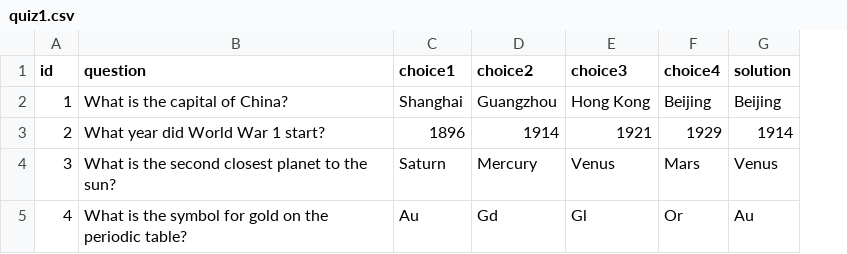
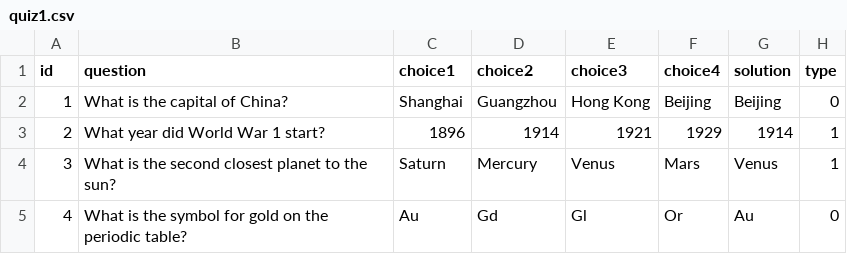
Before and after one commit to chapkovski/questionnaire-channels, a CSV file: try1/quiz1.csv, drawn as a sheet; the diff names each change by its address in the sheet, - before the commit and + after, or states it on an @@ line.

Commit message:
fixed type of open questions

```diff
--- a/try1/quiz1.csv
+++ b/try1/quiz1.csv
+column H (type), rows 2-5: 0 | 1 | 1 | 0
```
Also changed, not shown: 3 other files.
